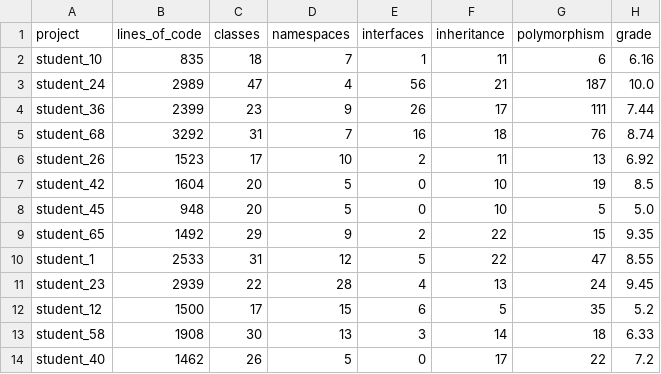
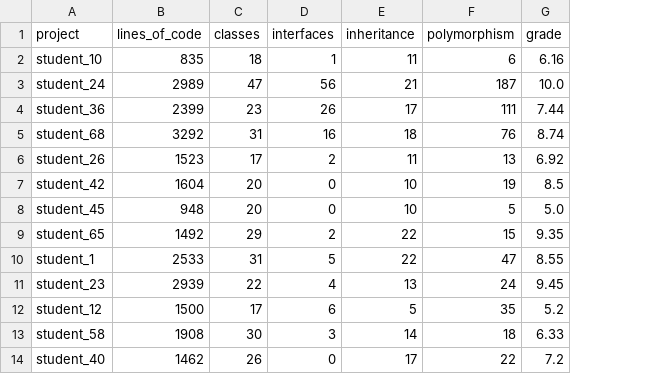
Before and after one commit to alexalbu98/OOP-Test-Grade-Predictor, a CSV file: data.csv, drawn as a sheet; only a part is shown; the diff names each change by its address in the sheet, - before the commit and + after, or states it on an @@ line.

```diff
--- a/data.csv
+++ b/data.csv
-column D (namespaces), rows 2-14: 7 | 4 | 9 | 7 | 10 | 5 | 5 | 9 | 12 | 28 | 15 | 13 | 5
```
Also changed, not shown: 6 other files.
